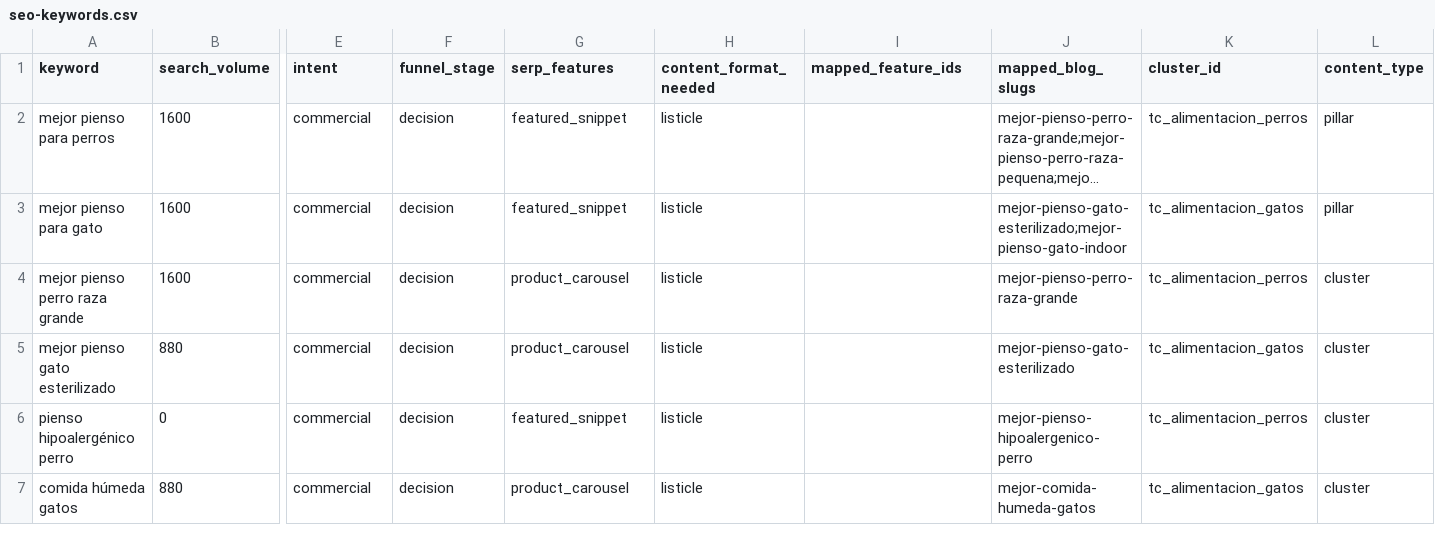
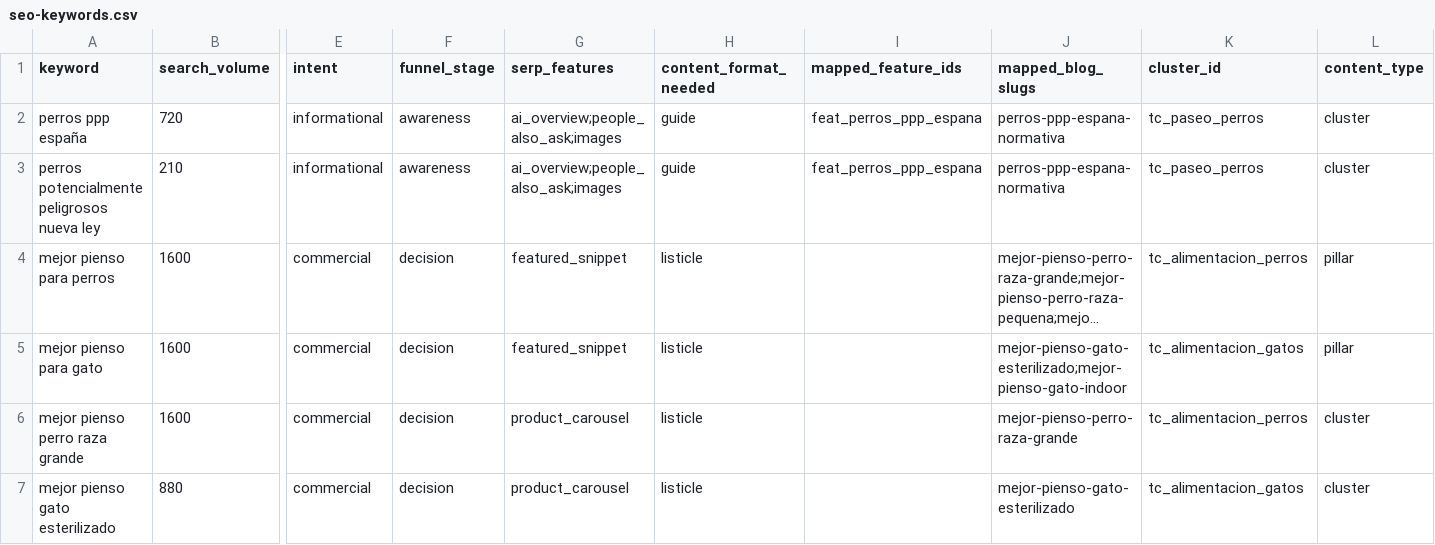
Before and after one commit to Darumo92/patasyhogar, a CSV file: .seo-engine/data/seo-keywords.csv, drawn as a sheet; only a part is shown, gaps mark what is left out; the shorter side is filled out with more unchanged rows; long unchanged cells end in …; rows hold the shown columns only; the diff names each change by its address in the sheet, - before the commit and + after, or states it on an @@ line.

Commit message:
feat: artículo S14 perros PPP en España (publicado)
Guía legal con listado estatal y diferencias autonómicas verificadas
(BOE, Generalitat de Catalunya, Junta de Andalucía y Ayuntamiento de
València). SERP Playwright + Keyword Surfer: 720 búsquedas/mes.

- Añade el artículo y su imagen; enlaces desde pillar paseo y bozal
- Corrige URL BOE y límite de correa en mejor-bozal-perro
- Adelanta una semana S14-S22 y registra la pauta confirmada
- Actualiza SEO engine (content-map, queue, features, clusters, keywords)
- Incluye tracking pendiente de Reddit/Quora y humanizer

```diff
--- a/.seo-engine/data/seo-keywords.csv
+++ b/.seo-engine/data/seo-keywords.csv
+row 2: perros ppp españa | 720 | informational | awareness | ai_overview;people_also_ask;images | guide | feat_perros_ppp_espana | perros-ppp-espana-normativa | tc_paseo_perros | cluster
+row 3: perros potencialmente peligrosos nueva ley | 210 | informational | awareness | ai_overview;people_also_ask;images | guide | feat_perros_ppp_espana | perros-ppp-espana-normativa | tc_paseo_perros | cluster
```
Also changed, not shown: 21 other files.
